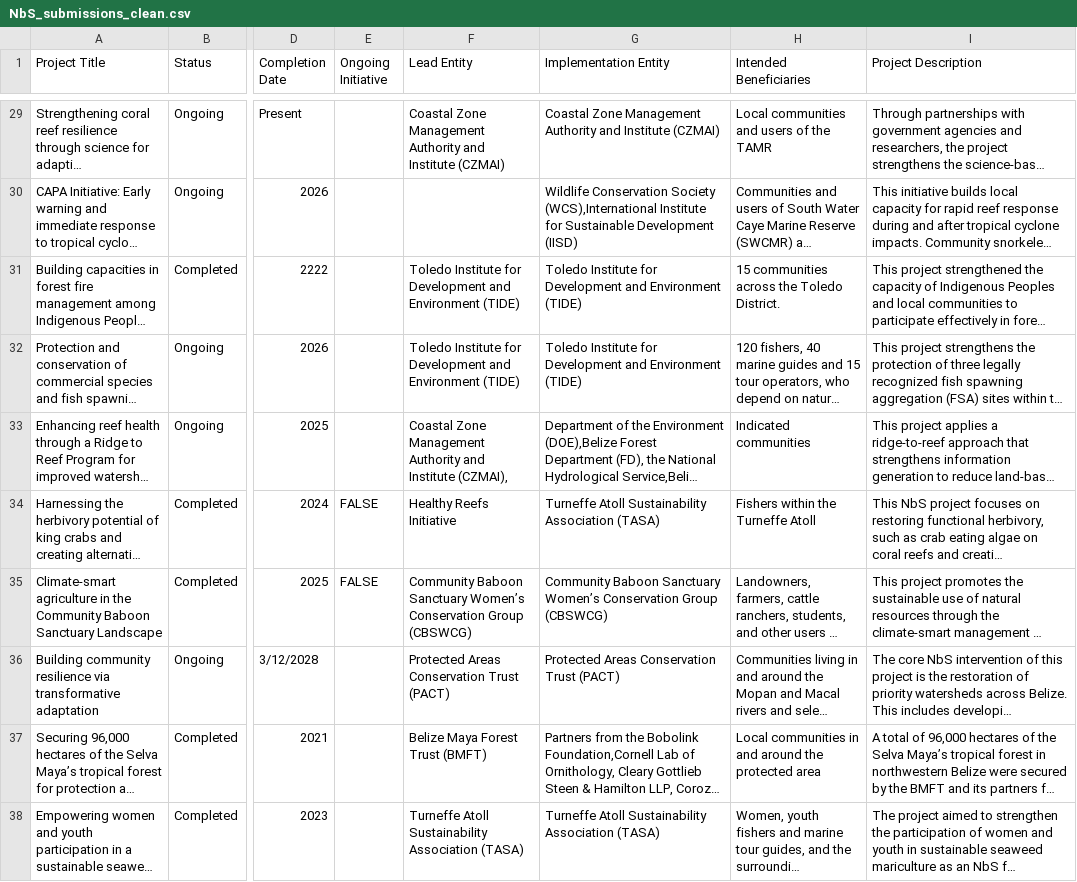
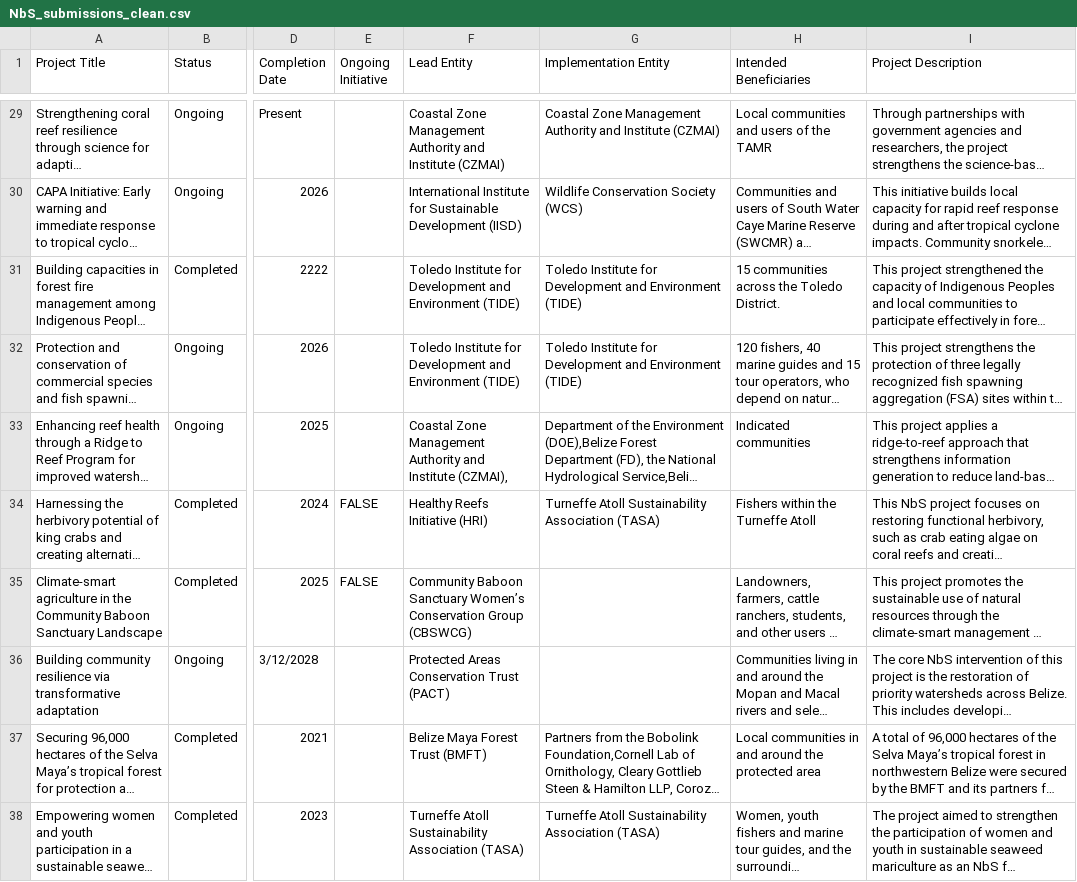
Before and after one commit to uberi-projects/NBS-belize, a CSV file: static/data/NbS_submissions_clean.csv, drawn as a sheet; only a part is shown, gaps mark what is left out; long unchanged cells end in …; the diff covers the shown part only; the diff names each change by its address in the sheet, - before the commit and + after, or states it on an @@ line.

```diff
--- a/static/data/NbS_submissions_clean.csv
+++ b/static/data/NbS_submissions_clean.csv
-F30 (Lead Entity): (empty)
+F30 (Lead Entity): International Institute for Sustainable Development (IISD)
-G30 (Implementation Entity): …Conservation Society (WCS),International Institute for Sustainable Development (IISD)
+G30 (Implementation Entity): …Conservation Society (WCS)
-F34 (Lead Entity): Healthy Reefs Initiative
+F34 (Lead Entity): Healthy Reefs Initiative (HRI)
-G35 (Implementation Entity): Community Baboon Sanctuary Women’s Conservation Group (CBSWCG)
+G35 (Implementation Entity): (empty)
-G36 (Implementation Entity): Protected Areas Conservation Trust (PACT)
+G36 (Implementation Entity): (empty)
```
Also changed, not shown: 23 edited cells elsewhere in this file.
